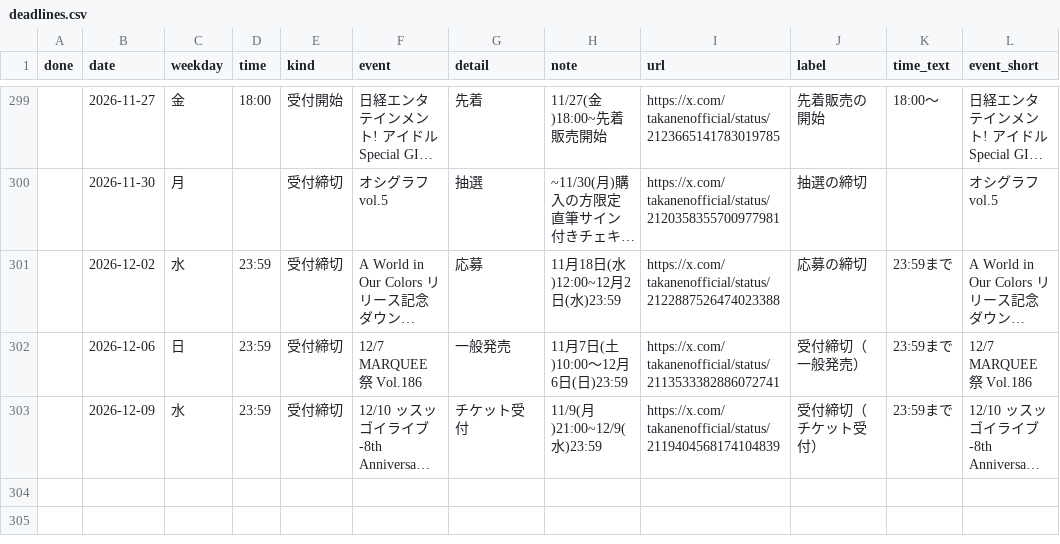
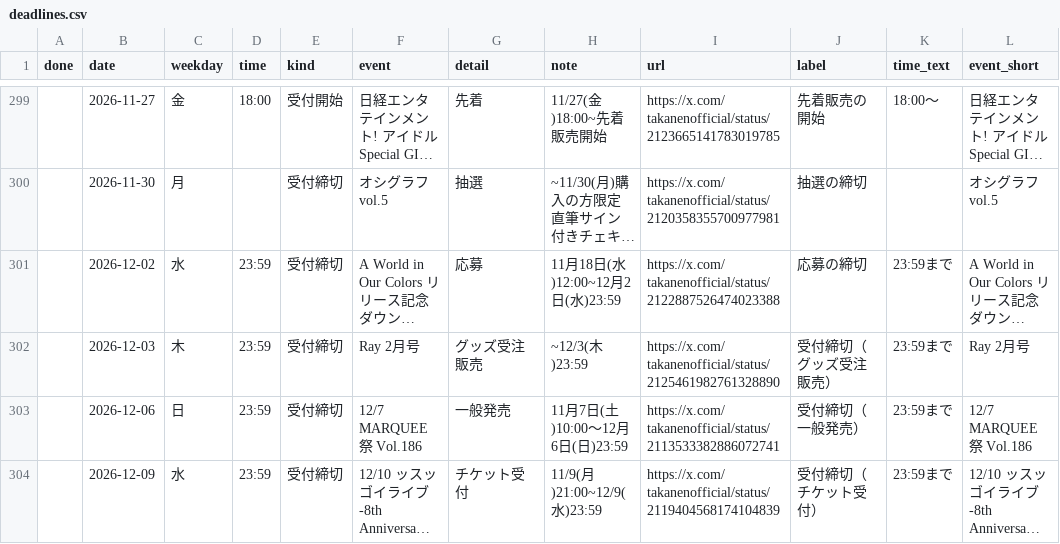
Before and after one commit to takaneko-fan/schedule, a CSV file: deadlines.csv, drawn as a sheet; only a part is shown, gaps mark what is left out; long unchanged cells end in …; the diff names each change by its address in the sheet, - before the commit and + after, or states it on an @@ line.

```diff
--- a/deadlines.csv
+++ b/deadlines.csv
+row 302:  | 2026-12-03 | 木 | 23:59 | 受付締切 | Ray 2月号 | グッズ受注販売 | ~12/3(木)23:59 | https://x.com/takanenofficial/status/2125461982761328890 | 受付締切（グッズ受注販売） | 23:59まで | Ray 2月号
```
Also changed, not shown: 4 other files.
